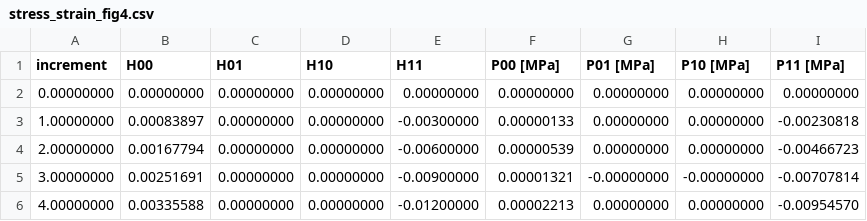
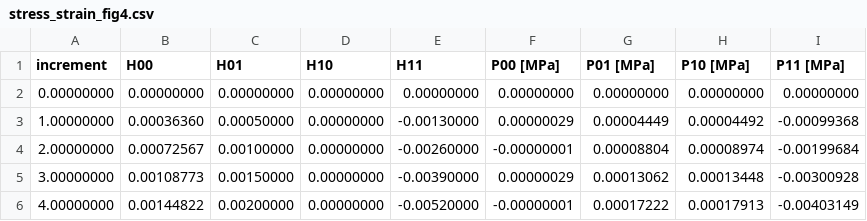
Before and after one commit to IMTEK-Simulation/muFFTTO, a CSV file: Stefanus/Testing file/exp_data/SRI_2D_homogenization_finite_strain_elasticity_NeoHookean/Nx=64Ny=55_Green_Y_paper_full/stress_strain_fig4.csv, drawn as a sheet; only a part is shown; the diff covers the shown part only.

```diff
--- a/Stefanus/Testing file/exp_data/SRI_2D_homogenization_finite_strain_elasticity_NeoHookean/Nx=64Ny=55_Green_Y_paper_full/stress_strain_fig4.csv
+++ b/Stefanus/Testing file/exp_data/SRI_2D_homogenization_finite_strain_elasticity_NeoHookean/Nx=64Ny=55_Green_Y_paper_full/stress_strain_fig4.csv
@@ -2,5 +2,5 @@ increment,H00,H01,H10,H11,P00 [MPa],P01 [MPa],P10 [MPa],P11 [MPa]
 0.00000000,0.00000000,0.00000000,0.00000000,0.00000000,0.00000000,0.00000000,0.00000000,0.00000000
-1.00000000,0.00083897,0.00000000,0.00000000,-0.00300000,0.00000133,0.00000000,0.00000000,-0.00230818
-2.00000000,0.00167794,0.00000000,0.00000000,-0.00600000,0.00000539,0.00000000,0.00000000,-0.00466723
-3.00000000,0.00251691,0.00000000,0.00000000,-0.00900000,0.00001321,-0.00000000,-0.00000000,-0.00707814
-4.00000000,0.00335588,0.00000000,0.00000000,-0.01200000,0.00002213,0.00000000,0.00000000,-0.00954570
+1.00000000,0.00036360,0.00050000,0.00000000,-0.00130000,0.00000029,0.00004449,0.00004492,-0.00099368
+2.00000000,0.00072567,0.00100000,0.00000000,-0.00260000,-0.00000001,0.00008804,0.00008974,-0.00199684
+3.00000000,0.00108773,0.00150000,0.00000000,-0.00390000,0.00000029,0.00013062,0.00013448,-0.00300928
+4.00000000,0.00144822,0.00200000,0.00000000,-0.00520000,-0.00000001,0.00017222,0.00017913,-0.00403149
```
Also changed, not shown: 10 added rows and 42 edited cells elsewhere in this file, Stefanus/Testing file/exp_data/SRI_2D_homogenization_finite_strain_elasticity_NeoHookean/Nx=128Ny=111_Green_Y_paper_full/Fig4_finite_strain_Y.csv, Stefanus/Testing file/exp_data/SRI_2D_homogenization_finite_strain_elasticity_NeoHookean/Nx=128Ny=111_Green_Y_paper_full/stress_strain_fig4.csv, 17 other files.
